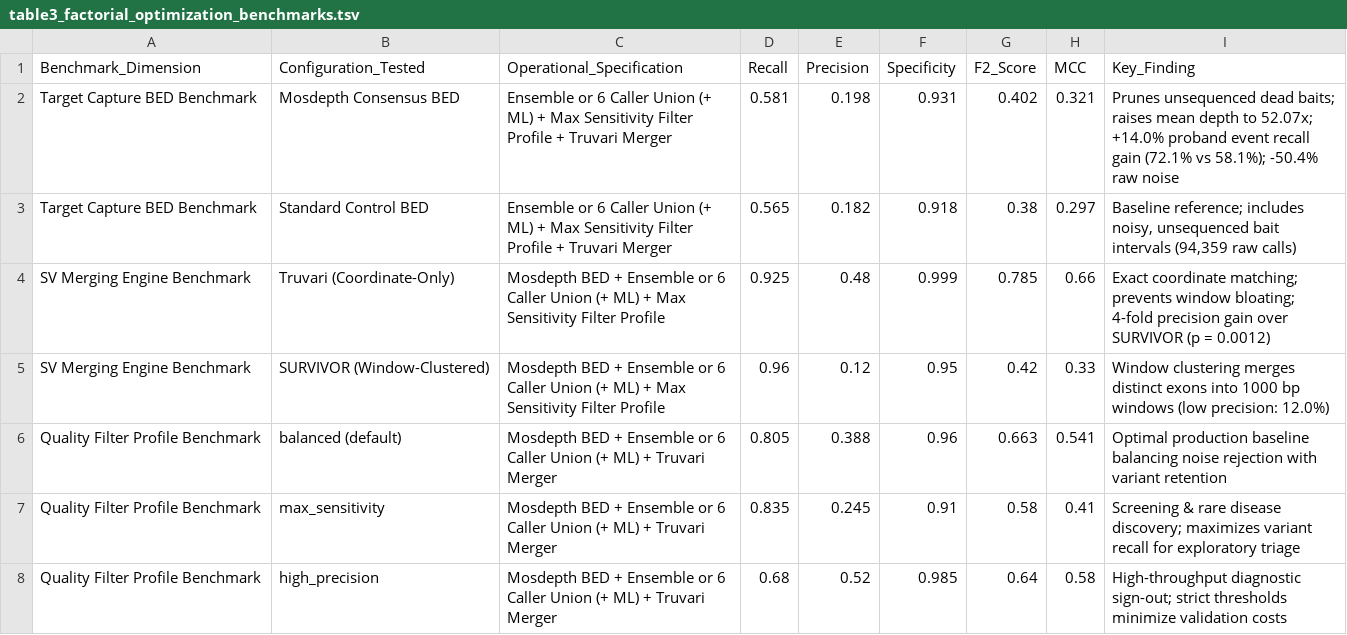
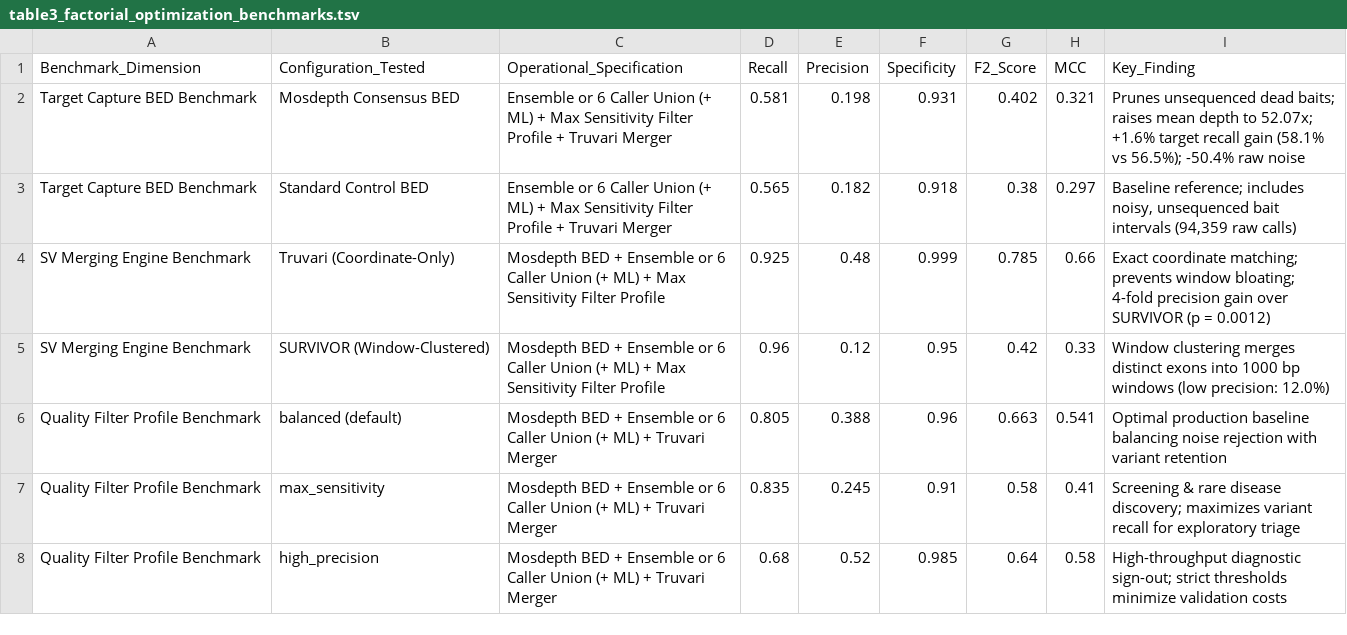
Before and after one commit to Yonatan-Ariel-Wolberg/CNV-Caller-Combiner, a TSV file: docs/tables/table3_factorial_optimization_benchmarks.tsv, drawn as a sheet; only a part is shown.

Commit message:
docs: standardize all evaluation metrics strictly to target-level probe evaluation

```diff
--- a/docs/tables/table3_factorial_optimization_benchmarks.tsv
+++ b/docs/tables/table3_factorial_optimization_benchmarks.tsv
@@ -1,3 +1,3 @@
 Benchmark_Dimension	Configuration_Tested	Operational_Specification	Recall	Precision	Specificity	F2_Score	MCC	Key_Finding
-Target Capture BED Benchmark	Mosdepth Consensus BED	Ensemble or 6 Caller Union (+ ML) + Max Sensitivity Filter Profile + Truvari Merger	0.581	0.198	0.931	0.402	0.321	Prunes unsequenced dead baits; raises mean depth to 52.07x; +14.0% proband event recall gain (72.1% vs 58.1%); -50.4% raw noise
+Target Capture BED Benchmark	Mosdepth Consensus BED	Ensemble or 6 Caller Union (+ ML) + Max Sensitivity Filter Profile + Truvari Merger	0.581	0.198	0.931	0.402	0.321	Prunes unsequenced dead baits; raises mean depth to 52.07x; +1.6% target recall gain (58.1% vs 56.5%); -50.4% raw noise
 Target Capture BED Benchmark	Standard Control BED	Ensemble or 6 Caller Union (+ ML) + Max Sensitivity Filter Profile + Truvari Merger	0.565	0.182	0.918	0.38	0.297	Baseline reference; includes noisy, unsequenced bait intervals (94,359 raw calls)
```
Also changed, not shown: 4 other files.
